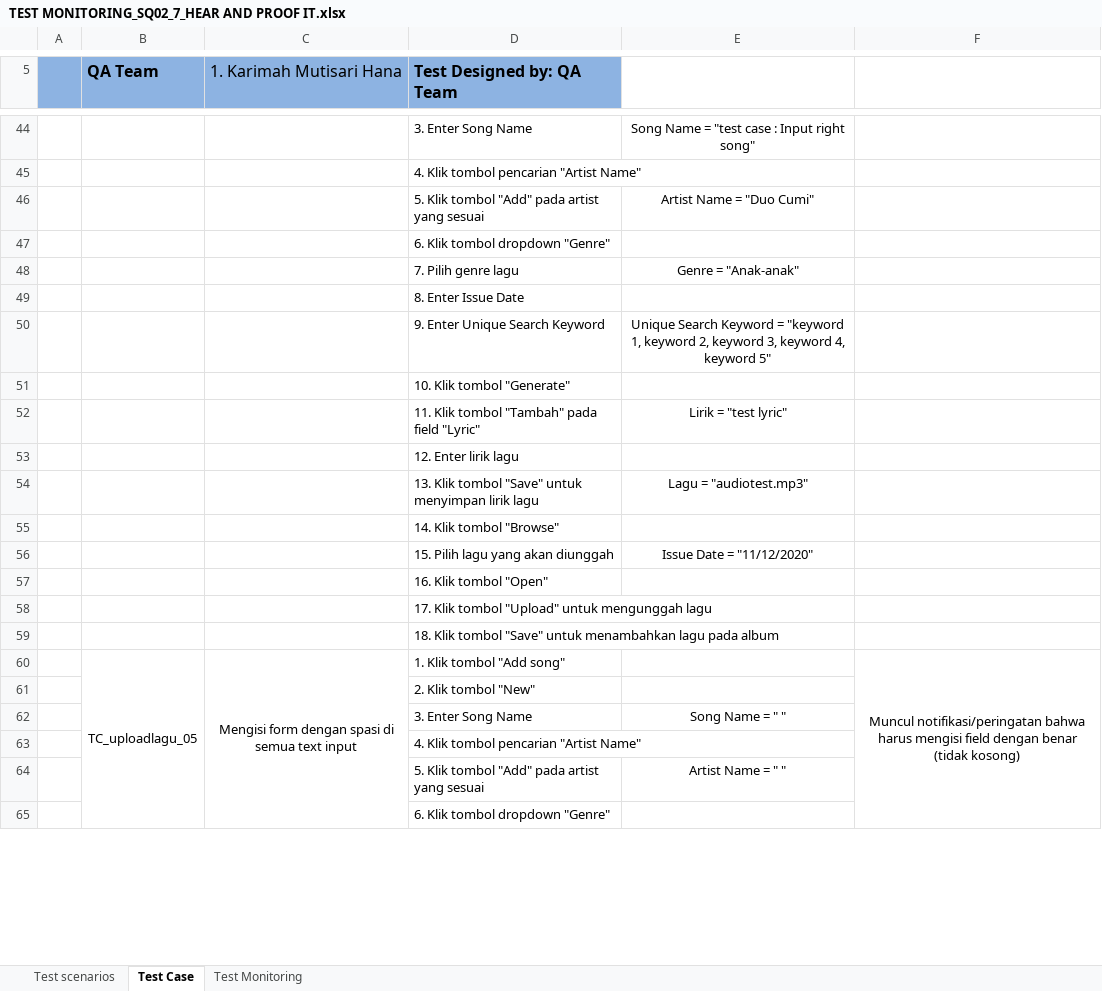
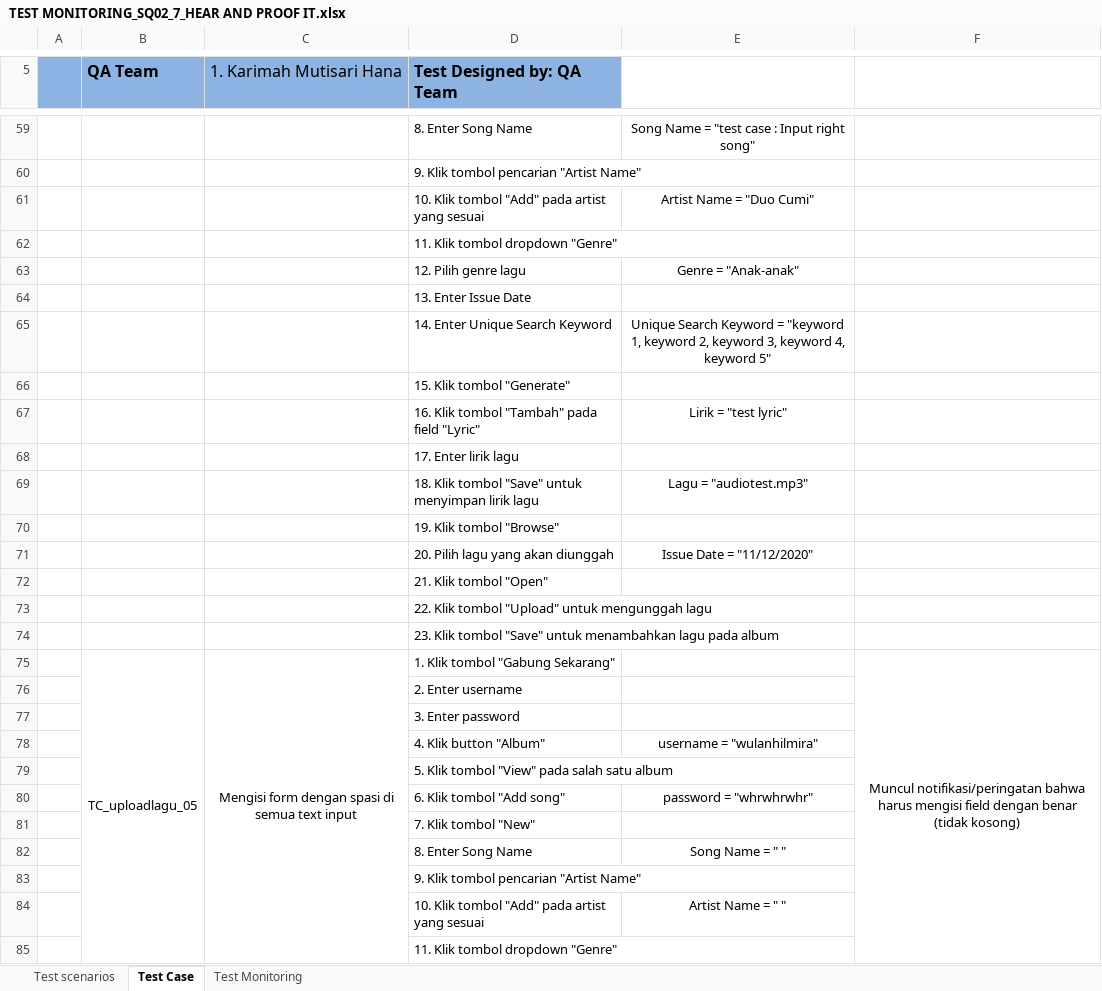
Before and after one commit to krmahmtsrihna/automation-test-langit-musik, an Excel workbook: TEST MONITORING_SQ02_7_HEAR AND PROOF IT.xlsx, sheet Test Case, drawn as a sheet; only a part is shown, gaps mark what is left out; values as stored, in another font and other column widths than the file's, no borders; charts and pictures not drawn; addresses are those after the commit; the diff covers the shown part only; the diff names each change by its address in the sheet, - before the commit and + after, or states it on an @@ line.

Commit message:
Update Test Monitoring

```diff
--- a/TEST MONITORING_SQ02_7_HEAR AND PROOF IT.xlsx (sheet Test Case)
+++ b/TEST MONITORING_SQ02_7_HEAR AND PROOF IT.xlsx (sheet Test Case)
-D59 (Test Designed by: QA Team): 3. Enter Song Name
+D59 (Test Designed by: QA Team): 8. Enter Song Name
-D60 (Test Designed by: QA Team): 4. Klik tombol pencarian "Artist Name"
+D60 (Test Designed by: QA Team): 9. Klik tombol pencarian "Artist Name"
-D61 (Test Designed by: QA Team): 5. Klik tombol "Add" pada artist yang sesuai
+D61 (Test Designed by: QA Team): 10. Klik tombol "Add" pada artist yang sesuai
-D62 (Test Designed by: QA Team): 6. Klik tombol dropdown "Genre"
+D62 (Test Designed by: QA Team): 11. Klik tombol dropdown "Genre"
-D63 (Test Designed by: QA Team): 7. Pilih genre lagu
+D63 (Test Designed by: QA Team): 12. Pilih genre lagu
-D64 (Test Designed by: QA Team): 8. Enter Issue Date
+D64 (Test Designed by: QA Team): 13. Enter Issue Date
-D65 (Test Designed by: QA Team): 9. Enter Unique Search Keyword
+D65 (Test Designed by: QA Team): 14. Enter Unique Search Keyword
-D66 (Test Designed by: QA Team): 10. Klik tombol "Generate"
+D66 (Test Designed by: QA Team): 15. Klik tombol "Generate"
-D67 (Test Designed by: QA Team): 11. Klik tombol "Tambah" pada field "Lyric"
+D67 (Test Designed by: QA Team): 16. Klik tombol "Tambah" pada field "Lyric"
-D68 (Test Designed by: QA Team): 12. Enter lirik lagu
+D68 (Test Designed by: QA Team): 17. Enter lirik lagu
-D69 (Test Designed by: QA Team): 13. Klik tombol…
+D69 (Test Designed by: QA Team): 18. Klik tombol…
-D70 (Test Designed by: QA Team): 14. Klik tombol "Browse"
+D70 (Test Designed by: QA Team): 19. Klik tombol "Browse"
-D71 (Test Designed by: QA Team): 15. Pilih lagu yang akan diunggah
+D71 (Test Designed by: QA Team): 20. Pilih lagu yang akan diunggah
-D72 (Test Designed by: QA Team): 16. Klik tombol "Open"
+D72 (Test Designed by: QA Team): 21. Klik tombol "Open"
-D73 (Test Designed by: QA Team): 17. Klik tombol…
+D73 (Test Designed by: QA Team): 22. Klik tombol…
-D74 (Test Designed by: QA Team): 18. Klik tombol…
+D74 (Test Designed by: QA Team): 23. Klik tombol…
-D75 (Test Designed by: QA Team): 1. Klik tombol "Add song"
+D75 (Test Designed by: QA Team): 1. Klik tombol "Gabung Sekarang"
-D76 (Test Designed by: QA Team): 2. Klik tombol "New"
+D76 (Test Designed by: QA Team): 2. Enter username
+row 77:  |  |  | 3. Enter password
+row 78:  |  |  | 4. Klik button "Album" | username = "wulanhilmira"
+row 79:  |  |  | 5. Klik tombol "View" pada salah satu album
+row 80:  |  |  | 6. Klik tombol "Add song" | password = "whrwhrwhr"
+row 81:  |  |  | 7. Klik tombol "New"
-D82 (Test Designed by: QA Team): 3. Enter Song Name
+D82 (Test Designed by: QA Team): 8. Enter Song Name
-D83 (Test Designed by: QA Team): 4. Klik tombol pencarian "Artist Name"
+D83 (Test Designed by: QA Team): 9. Klik tombol pencarian "Artist Name"
-D84 (Test Designed by: QA Team): 5. Klik tombol "Add" pada artist yang sesuai
+D84 (Test Designed by: QA Team): 10. Klik tombol "Add" pada artist yang sesuai
-D85 (Test Designed by: QA Team): 6. Klik tombol dropdown "Genre"
+D85 (Test Designed by: QA Team): 11. Klik tombol dropdown "Genre"
```
Also changed, not shown: 21 added rows, 1 removed row, 40 edited cells and merged cells elsewhere in this sheet, charts or pictures.
